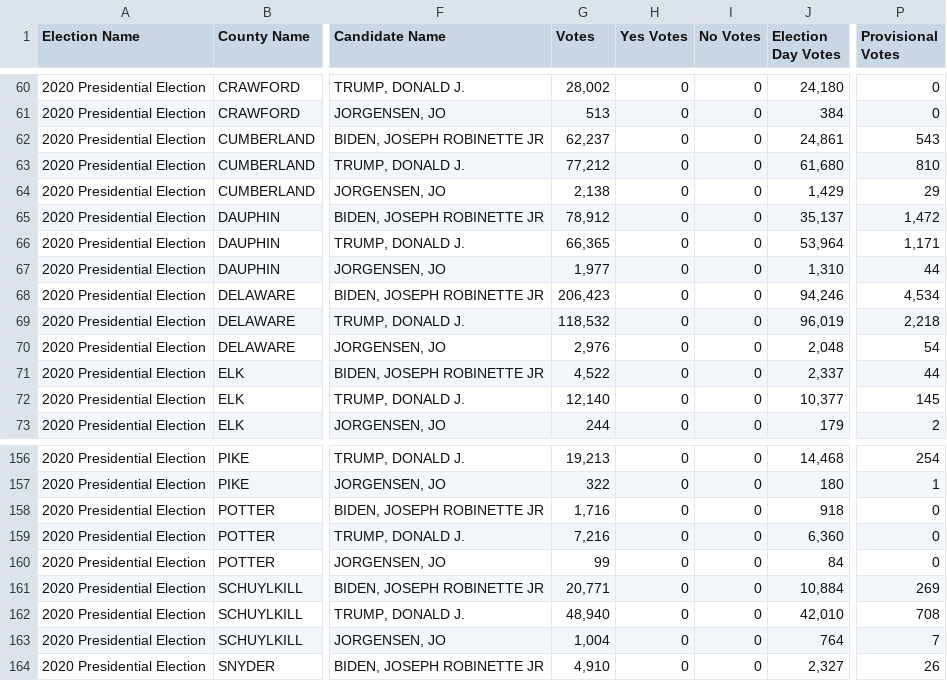
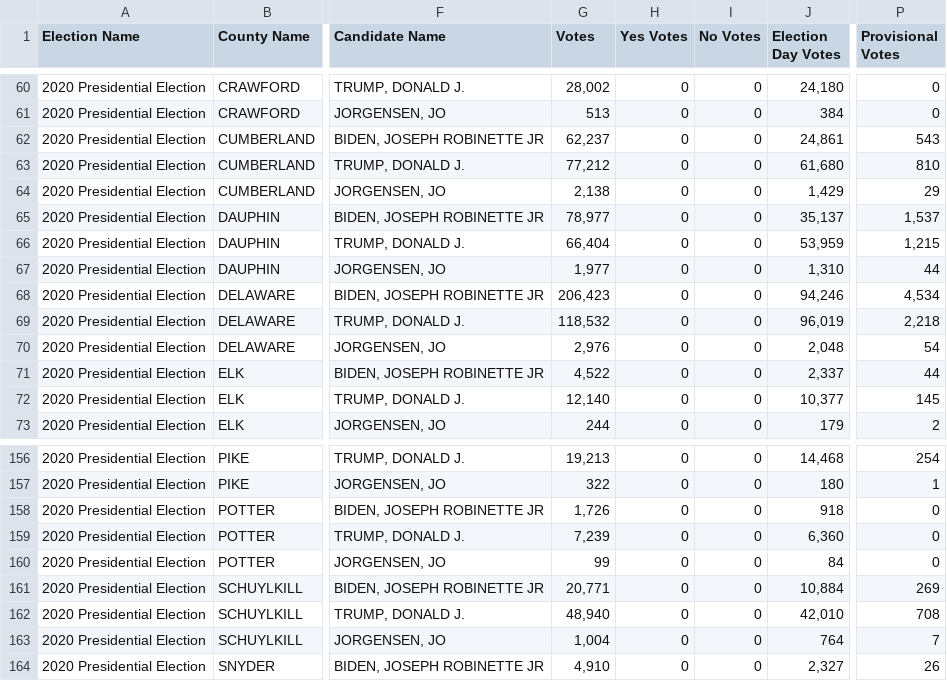
Before and after one commit to blu3r4d0n/electiondata, a CSV file: electionnight/pa/olddata.csv, drawn as a sheet; only a part is shown, gaps mark what is left out; the diff names each change by its address in the sheet, - before the commit and + after, or states it on an @@ line.

```diff
--- a/electionnight/pa/olddata.csv
+++ b/electionnight/pa/olddata.csv
-G65 (Votes): 78,912
+G65 (Votes): 78,977
-P65 (Provisional Votes): 1,472
+P65 (Provisional Votes): 1,537
-G66 (Votes): 66,365
+G66 (Votes): 66,404
-J66 (Election Day Votes): 53,964
+J66 (Election Day Votes): 53,959
-P66 (Provisional Votes): 1,171
+P66 (Provisional Votes): 1,215
-G158 (Votes): 1,716
+G158 (Votes): 1,726
-G159 (Votes): 7,216
+G159 (Votes): 7,239
```
Also changed, not shown: electionnight/pa/results.csv, electionnight/pa/results_2020.csv.
